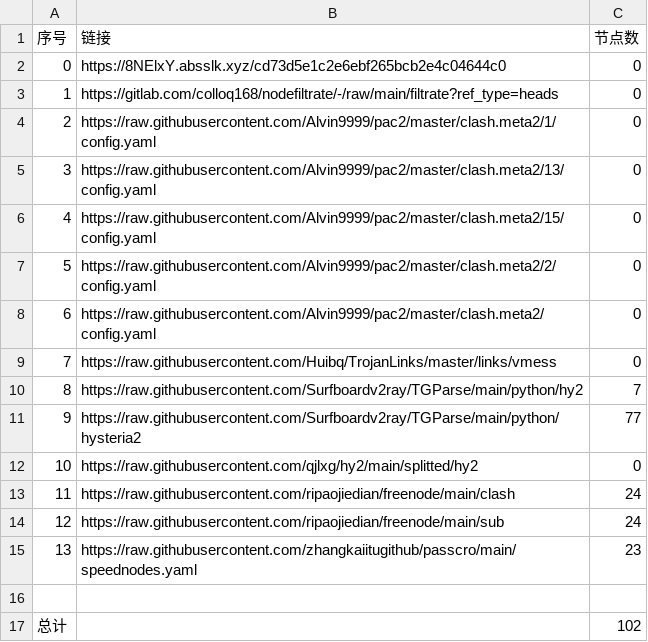
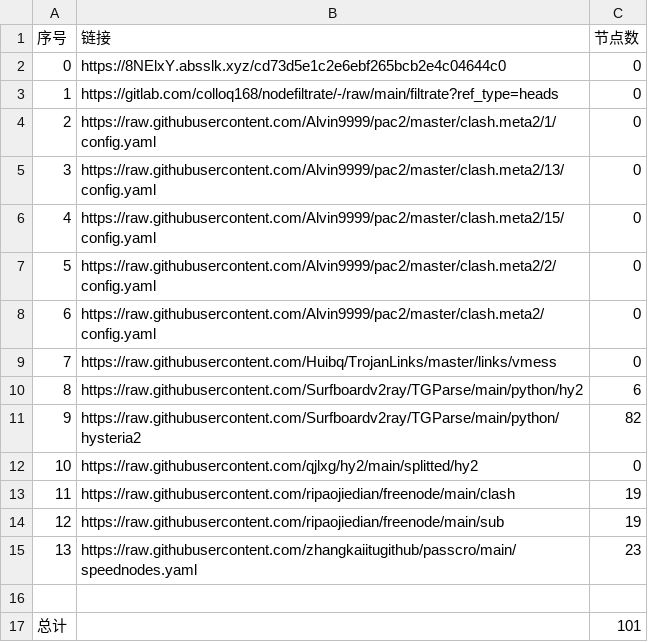
Before and after one commit to zcr268/AutoMergePublicNodes, a CSV file: list_result.csv, drawn as a sheet.

```diff
--- a/list_result.csv
+++ b/list_result.csv
@@ -9,9 +9,9 @@
 7,https://raw.githubusercontent.com/Huibq/TrojanLinks/master/links/vmess,0
-8,https://raw.githubusercontent.com/Surfboardv2ray/TGParse/main/python/hy2,7
-9,https://raw.githubusercontent.com/Surfboardv2ray/TGParse/main/python/hysteria2,77
+8,https://raw.githubusercontent.com/Surfboardv2ray/TGParse/main/python/hy2,6
+9,https://raw.githubusercontent.com/Surfboardv2ray/TGParse/main/python/hysteria2,82
 10,https://raw.githubusercontent.com/qjlxg/hy2/main/splitted/hy2,0
-11,https://raw.githubusercontent.com/ripaojiedian/freenode/main/clash,24
-12,https://raw.githubusercontent.com/ripaojiedian/freenode/main/sub,24
+11,https://raw.githubusercontent.com/ripaojiedian/freenode/main/clash,19
+12,https://raw.githubusercontent.com/ripaojiedian/freenode/main/sub,19
 13,https://raw.githubusercontent.com/zhangkaiitugithub/passcro/main/speednodes.yaml,23
 
-总计,,102
+总计,,101
```
Also changed, not shown: 14 other files.
